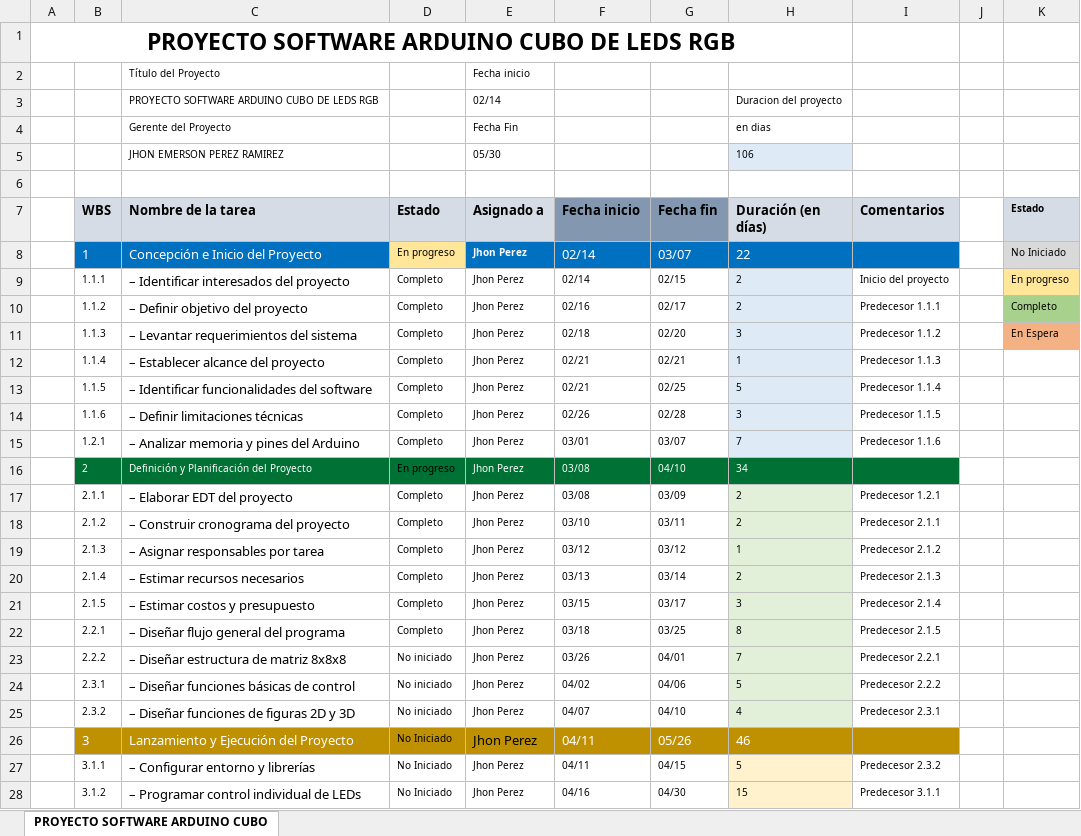
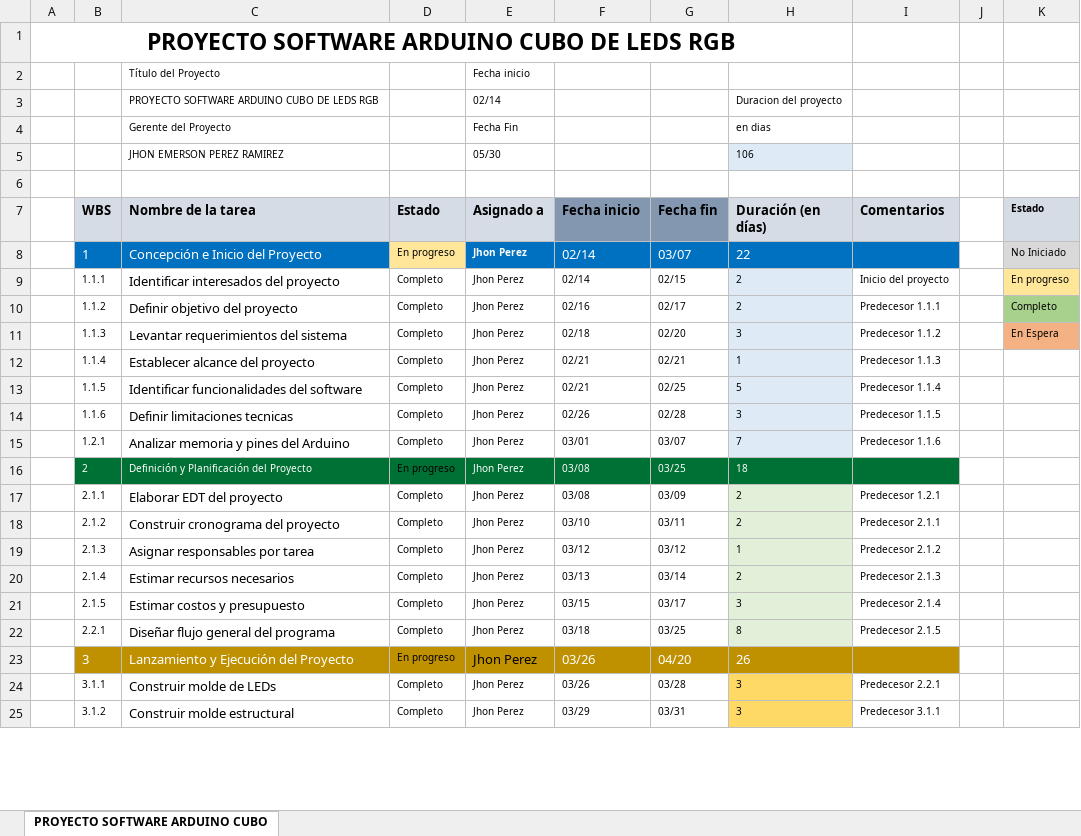
Before and after one commit to JhRA9/codigoArduinoCubo, an Excel workbook: Documentacion/Planeacion cronograma proyecto.xlsx, sheet PROYECTO SOFTWARE ARDUINO CUBO, drawn as a sheet; only a part is shown; values as stored, in another font and other column widths than the file's, no borders; charts and pictures and conditional formats not drawn; removed rows and columns are numbered as before the commit, all else as after; the diff covers the shown part only; the diff names each change by its address in the sheet, - before the commit and + after, or states it on an @@ line.

```diff
--- a/Documentacion/Planeacion cronograma proyecto.xlsx (sheet PROYECTO SOFTWARE ARDUINO CUBO)
+++ b/Documentacion/Planeacion cronograma proyecto.xlsx (sheet PROYECTO SOFTWARE ARDUINO CUBO)
-C9 (Nombre de la tarea): – Identificar interesados del proyecto
+C9 (Nombre de la tarea): Identificar interesados del proyecto
-C10 (Nombre de la tarea): – Definir objetivo del proyecto
+C10 (Nombre de la tarea): Definir objetivo del proyecto
-C11 (Nombre de la tarea): – Levantar requerimientos del sistema
+C11 (Nombre de la tarea): Levantar requerimientos del sistema
-C12 (Nombre de la tarea): – Establecer alcance del proyecto
+C12 (Nombre de la tarea): Establecer alcance del proyecto
-C13 (Nombre de la tarea): – Identificar funcionalidades del software
+C13 (Nombre de la tarea): Identificar funcionalidades del software
-C14 (Nombre de la tarea): – Definir limitaciones técnicas
+C14 (Nombre de la tarea): Definir limitaciones tecnicas
-C15 (Nombre de la tarea): – Analizar memoria y pines del Arduino
+C15 (Nombre de la tarea): Analizar memoria y pines del Arduino
-G16 (Fecha fin): 04/10
+G16 (Fecha fin): 03/25
-H16 (Duración (en días)): 34
+H16 (Duración (en días)): 18
-C17 (Nombre de la tarea): – Elaborar EDT del proyecto
+C17 (Nombre de la tarea): Elaborar EDT del proyecto
-C18 (Nombre de la tarea): – Construir cronograma del proyecto
+C18 (Nombre de la tarea): Construir cronograma del proyecto
-C19 (Nombre de la tarea): – Asignar responsables por tarea
+C19 (Nombre de la tarea): Asignar responsables por tarea
-C20 (Nombre de la tarea): – Estimar recursos necesarios
+C20 (Nombre de la tarea): Estimar recursos necesarios
-C21 (Nombre de la tarea): – Estimar costos y presupuesto
+C21 (Nombre de la tarea): Estimar costos y presupuesto
-C22 (Nombre de la tarea): – Diseñar flujo general del programa
+C22 (Nombre de la tarea): Diseñar flujo general del programa
-row 23:  | 2.2.2 | – Diseñar estructura de matriz 8x8x8 | No iniciado | Jhon Perez | 03/26 | 04/01 | 7 | Predecesor 2.2.1
-row 24:  | 2.3.1 | – Diseñar funciones básicas de control | No iniciado | Jhon Perez | 04/02 | 04/06 | 5 | Predecesor 2.2.2
-row 25:  | 2.3.2 | – Diseñar funciones de figuras 2D y 3D | No iniciado | Jhon Perez | 04/07 | 04/10 | 4 | Predecesor 2.3.1
-D23 (Estado): No Iniciado
+D23 (Estado): En progreso
-F23:F24 (Fecha inicio): 04/11
+F23:F24 (Fecha inicio): 03/26
-G23 (Fecha fin): 05/26
+G23 (Fecha fin): 04/20
-H23 (Duración (en días)): 46
+H23 (Duración (en días)): 26
-C24 (Nombre de la tarea): – Configurar entorno y librerías
+C24 (Nombre de la tarea): Construir molde de LEDs
-D24:D25 (Estado): No Iniciado
+D24:D25 (Estado): Completo
-G24 (Fecha fin): 04/15
+G24 (Fecha fin): 03/28
-H24 (Duración (en días)): 5
+H24 (Duración (en días)): 3
-H24:H25 fill: #FFF2CC
+H24:H25 fill: #FFD966
-I24 (Comentarios): Predecesor 2.3.2
+I24 (Comentarios): Predecesor 2.2.1
-C25 (Nombre de la tarea): – Programar control individual de LEDs
+C25 (Nombre de la tarea): Construir molde estructural
-F25 (Fecha inicio): 04/16
+F25 (Fecha inicio): 03/29
-G25 (Fecha fin): 04/30
+G25 (Fecha fin): 03/31
-H25 (Duración (en días)): 15
+H25 (Duración (en días)): 3
```
Also changed, not shown: 20 added rows, 1 removed row, 36 edited cells and cell formats elsewhere in this sheet, formulas that keep their value, charts or pictures, Documentacion/lista de actividades gestion proyectos.xlsx.
